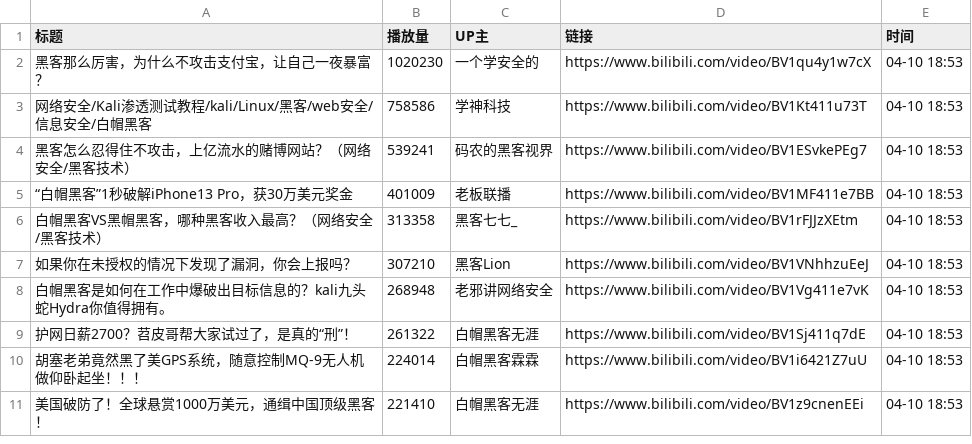
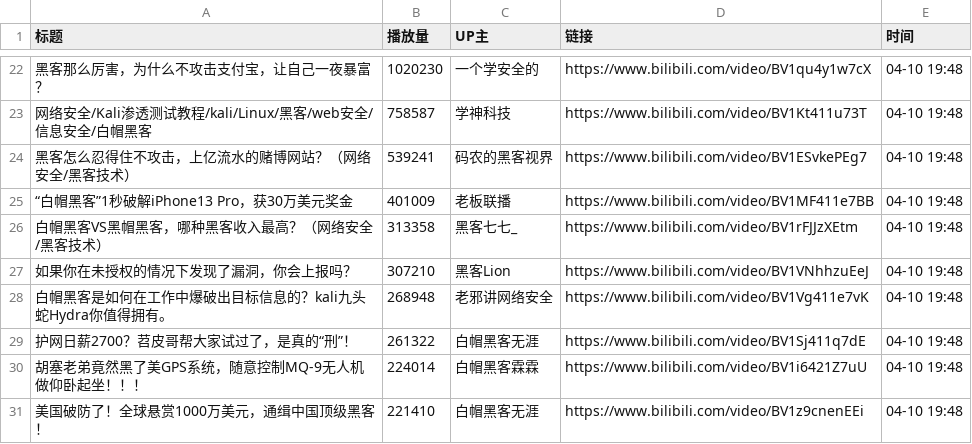
Before and after one commit to Jim119p/Quan-Zhan, a CSV file: data.csv, drawn as a sheet; only a part is shown, gaps mark what is left out; the diff covers the shown part only.

```diff
--- a/data.csv
+++ b/data.csv
@@ -2,10 +22,10 @@
-黑客那么厉害，为什么不攻击支付宝，让自己一夜暴富？,1020230,一个学安全的,https://www.bilibili.com/video/BV1qu4y1w7cX,04-10 18:53
-网络安全/Kali渗透测试教程/kali/Linux/黑客/web安全/信息安全/白帽黑客,758586,学神科技,https://www.bilibili.com/video/BV1Kt411u73T,04-10 18:53
-黑客怎么忍得住不攻击，上亿流水的赌博网站？（网络安全/黑客技术）,539241,码农的黑客视界,https://www.bilibili.com/video/BV1ESvkePEg7,04-10 18:53
-“白帽黑客”1秒破解iPhone13 Pro，获30万美元奖金,401009,老板联播,https://www.bilibili.com/video/BV1MF411e7BB,04-10 18:53
-白帽黑客VS黑帽黑客，哪种黑客收入最高？（网络安全/黑客技术）,313358,黑客七七_,https://www.bilibili.com/video/BV1rFJJzXEtm,04-10 18:53
-如果你在未授权的情况下发现了漏洞，你会上报吗？,307210,黑客Lion,https://www.bilibili.com/video/BV1VNhhzuEeJ,04-10 18:53
-白帽黑客是如何在工作中爆破出目标信息的？kali九头蛇Hydra你值得拥有。,268948,老邪讲网络安全,https://www.bilibili.com/video/BV1Vg411e7vK,04-10 18:53
-护网日薪2700？苕皮哥帮大家试过了，是真的“刑”！,261322,白帽黑客无涯,https://www.bilibili.com/video/BV1Sj411q7dE,04-10 18:53
-胡塞老弟竟然黑了美GPS系统，随意控制MQ-9无人机做仰卧起坐！！！,224014,白帽黑客霖霖,https://www.bilibili.com/video/BV1i6421Z7uU,04-10 18:53
-美国破防了！全球悬赏1000万美元，通缉中国顶级黑客！,221410,白帽黑客无涯,https://www.bilibili.com/video/BV1z9cnenEEi,04-10 18:53
+黑客那么厉害，为什么不攻击支付宝，让自己一夜暴富？,1020230,一个学安全的,https://www.bilibili.com/video/BV1qu4y1w7cX,04-10 19:48
+网络安全/Kali渗透测试教程/kali/Linux/黑客/web安全/信息安全/白帽黑客,758587,学神科技,https://www.bilibili.com/video/BV1Kt411u73T,04-10 19:48
+黑客怎么忍得住不攻击，上亿流水的赌博网站？（网络安全/黑客技术）,539241,码农的黑客视界,https://www.bilibili.com/video/BV1ESvkePEg7,04-10 19:48
+“白帽黑客”1秒破解iPhone13 Pro，获30万美元奖金,401009,老板联播,https://www.bilibili.com/video/BV1MF411e7BB,04-10 19:48
+白帽黑客VS黑帽黑客，哪种黑客收入最高？（网络安全/黑客技术）,313358,黑客七七_,https://www.bilibili.com/video/BV1rFJJzXEtm,04-10 19:48
+如果你在未授权的情况下发现了漏洞，你会上报吗？,307210,黑客Lion,https://www.bilibili.com/video/BV1VNhhzuEeJ,04-10 19:48
+白帽黑客是如何在工作中爆破出目标信息的？kali九头蛇Hydra你值得拥有。,268948,老邪讲网络安全,https://www.bilibili.com/video/BV1Vg411e7vK,04-10 19:48
+护网日薪2700？苕皮哥帮大家试过了，是真的“刑”！,261322,白帽黑客无涯,https://www.bilibili.com/video/BV1Sj411q7dE,04-10 19:48
+胡塞老弟竟然黑了美GPS系统，随意控制MQ-9无人机做仰卧起坐！！！,224014,白帽黑客霖霖,https://www.bilibili.com/video/BV1i6421Z7uU,04-10 19:48
+美国破防了！全球悬赏1000万美元，通缉中国顶级黑客！,221410,白帽黑客无涯,https://www.bilibili.com/video/BV1z9cnenEEi,04-10 19:48
```
Also changed, not shown: 20 added rows elsewhere in this file, 1 other file.
